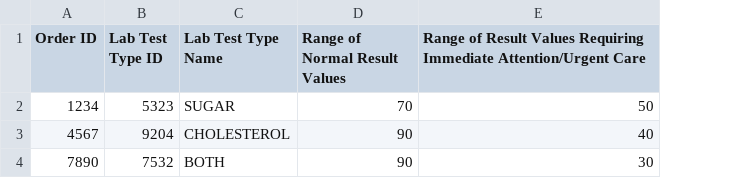
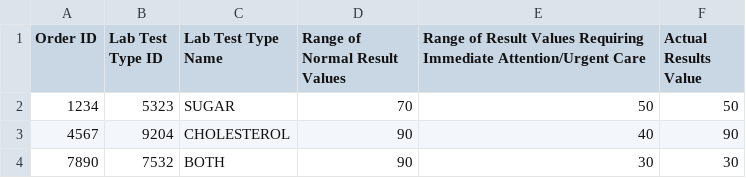
Before and after one commit to jdenver23/CS532Project, a CSV file: TypeTest.csv, drawn as a sheet; the diff names each change by its address in the sheet, - before the commit and + after, or states it on an @@ line.

Commit message:
Can Notify Physicians about Urgent Test Results

```diff
--- a/TypeTest.csv
+++ b/TypeTest.csv
+column F (Actual Results Value), rows 2-4: 50 | 90 | 30
```
Also changed, not shown: Lab.csv, 1 other file.
